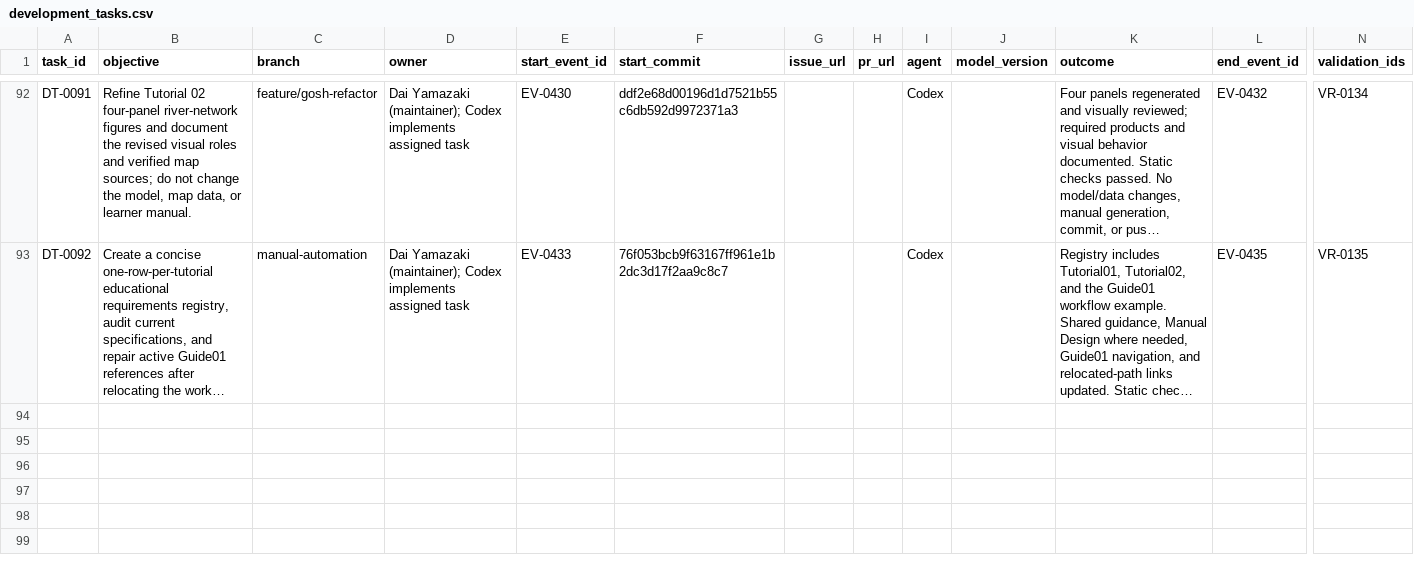
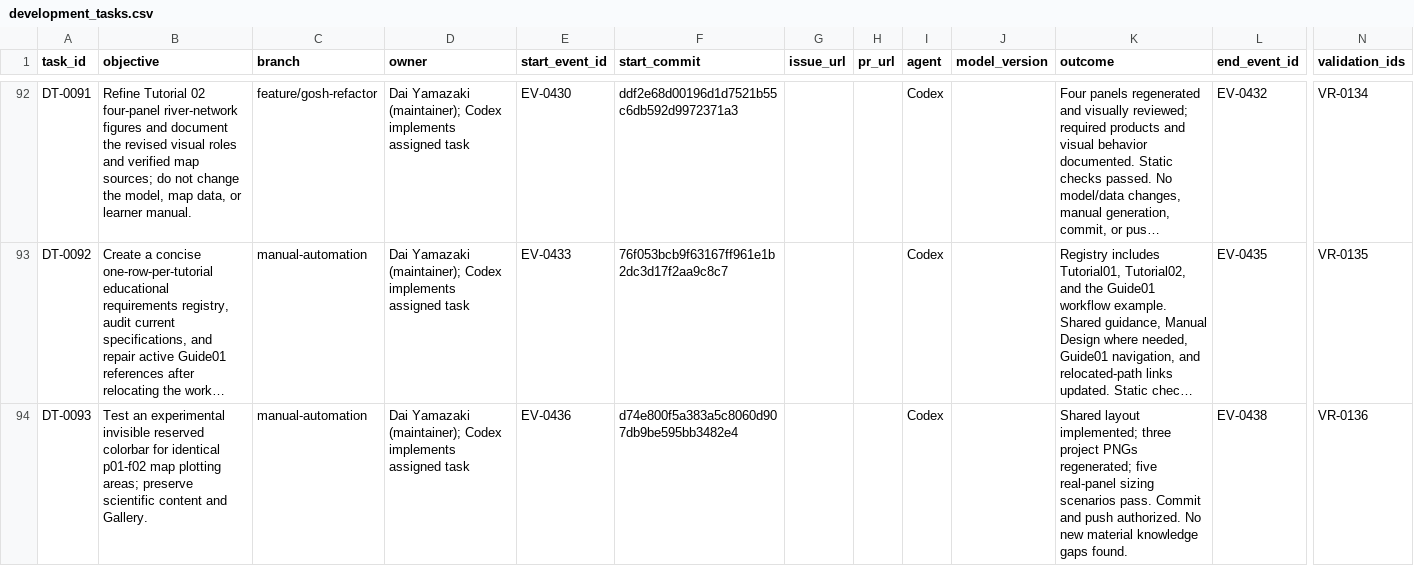
Before and after one commit to global-hydrodynamics/CaMa-Flood_v4, a CSV file: research/development_tasks.csv, drawn as a sheet; only a part is shown, gaps mark what is left out; long unchanged cells end in …; rows hold the shown columns only; the diff names each change by its address in the sheet, - before the commit and + after, or states it on an @@ line.

```diff
--- a/research/development_tasks.csv
+++ b/research/development_tasks.csv
+row 94: DT-0093 | Test an experimental invisible reserved colorbar for identical p01-f02 map plotting areas; preserve scientific content and Gallery. | manual-automation | Dai Yamazaki (maintainer); Codex implements assigned task | EV-0436 | d74e800f5a383a5c8060d907db9be595bb3482e4 |  |  | Codex |  | Shared layout implemented; three project PNGs regenerated; five real-panel sizing scenarios pass. Commit and push authorized. No new material knowledge gaps found. | EV-0438 | VR-0136
```
Also changed, not shown: research/events.csv, research/validation_runs.csv, 10 other files.
